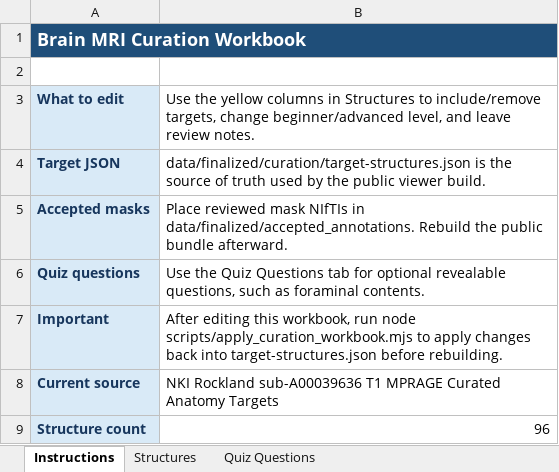
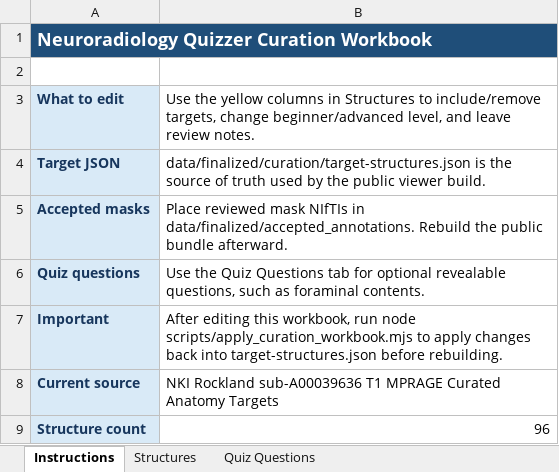
Before and after one commit to sid-dogra/neuroradiology-quizzer, an Excel workbook: data/finalized/curation/brain_mri_curation.xlsx, sheet Instructions, drawn as a sheet; values as stored, in another font and other column widths than the file's, no borders; the diff names each change by its address in the sheet, - before the commit and + after, or states it on an @@ line.

```diff
--- a/data/finalized/curation/brain_mri_curation.xlsx (sheet Instructions)
+++ b/data/finalized/curation/brain_mri_curation.xlsx (sheet Instructions)
-A1: Brain MRI Curation Workbook
+A1: Neuroradiology Quizzer Curation Workbook
```
Also changed, not shown: sheet Structures, 18 other files.
